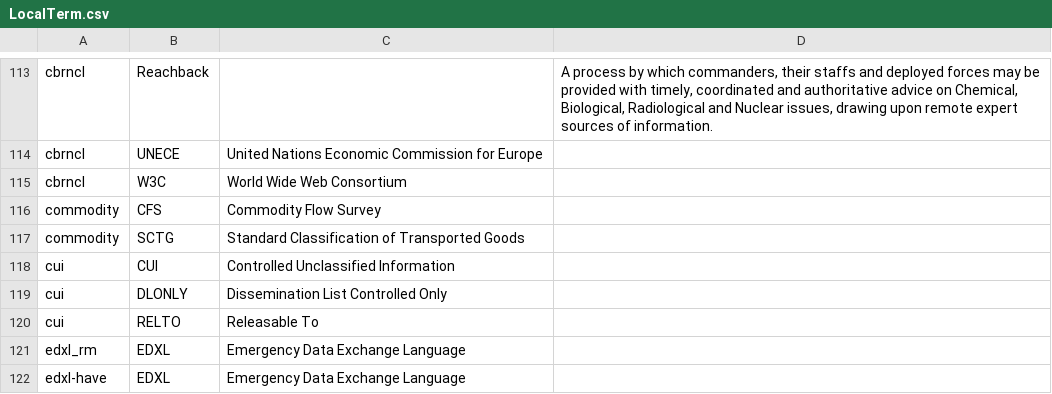
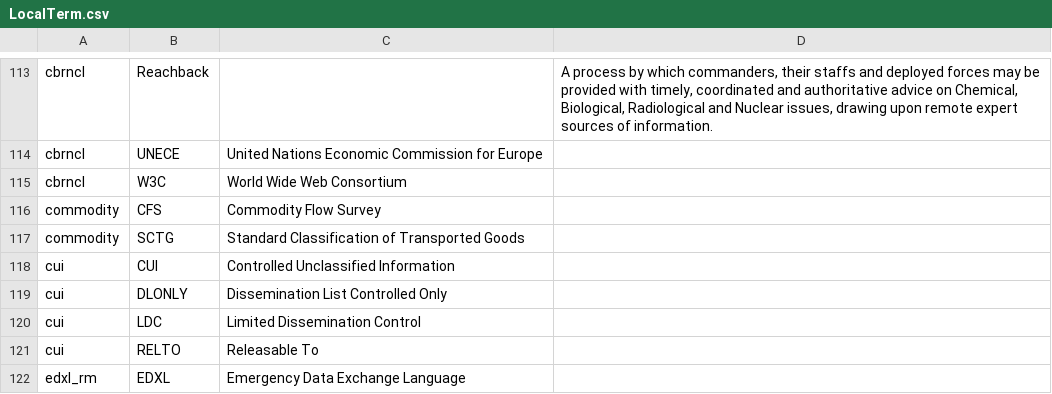
Before and after one commit to NIEM/NIEM-Releases, a CSV file: csv/LocalTerm.csv, drawn as a sheet; only a part is shown, gaps mark what is left out; the shorter side is filled out with more unchanged rows; the diff names each change by its address in the sheet, - before the commit and + after, or states it on an @@ line.

```diff
--- a/csv/LocalTerm.csv
+++ b/csv/LocalTerm.csv
+row 120: cui | LDC | Limited Dissemination Control
```
Also changed, not shown: csv/Type.csv, 5 other files.
